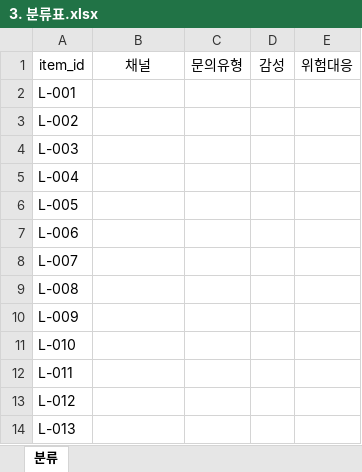
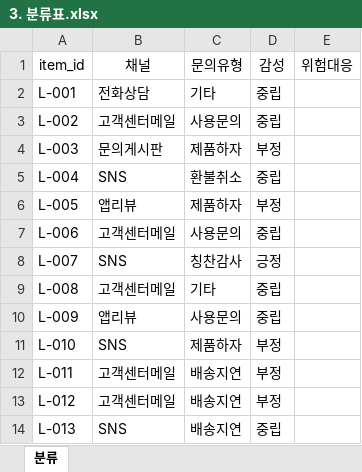
Before and after one commit to NodeRand/catch-up-ax-class, an Excel workbook: AX 직무 역량검사_강의자료(+실습대상)/4강/3. 분류표.xlsx, sheet 분류, drawn as a sheet; only a part is shown; values as stored, in another font and other column widths than the file's, no borders; the diff covers the shown part only; the diff names each change by its address in the sheet, - before the commit and + after, or states it on an @@ line.

```diff
--- a/AX 직무 역량검사_강의자료(+실습대상)/4강/3. 분류표.xlsx (sheet 분류)
+++ b/AX 직무 역량검사_강의자료(+실습대상)/4강/3. 분류표.xlsx (sheet 분류)
-B2 (채널): (empty)
+B2 (채널): 전화상담
-C2 (문의유형): (empty)
+C2 (문의유형): 기타
-D2:D3 (감성): (empty)
+D2:D3 (감성): 중립
-B3 (채널): (empty)
+B3 (채널): 고객센터메일
-C3 (문의유형): (empty)
+C3 (문의유형): 사용문의
-B4 (채널): (empty)
+B4 (채널): 문의게시판
-C4 (문의유형): (empty)
+C4 (문의유형): 제품하자
-D4 (감성): (empty)
+D4 (감성): 부정
-B5 (채널): (empty)
+B5 (채널): SNS
-C5 (문의유형): (empty)
+C5 (문의유형): 환불취소
-D5 (감성): (empty)
+D5 (감성): 중립
-B6 (채널): (empty)
+B6 (채널): 앱리뷰
-C6 (문의유형): (empty)
+C6 (문의유형): 제품하자
-D6 (감성): (empty)
+D6 (감성): 부정
-B7 (채널): (empty)
+B7 (채널): 고객센터메일
-C7 (문의유형): (empty)
+C7 (문의유형): 사용문의
-D7 (감성): (empty)
+D7 (감성): 중립
-B8 (채널): (empty)
+B8 (채널): SNS
-C8 (문의유형): (empty)
+C8 (문의유형): 칭찬감사
-D8 (감성): (empty)
+D8 (감성): 긍정
-B9 (채널): (empty)
+B9 (채널): 고객센터메일
-C9 (문의유형): (empty)
+C9 (문의유형): 기타
-D9:D10 (감성): (empty)
+D9:D10 (감성): 중립
-B10 (채널): (empty)
+B10 (채널): 앱리뷰
-C10 (문의유형): (empty)
+C10 (문의유형): 사용문의
-B11 (채널): (empty)
+B11 (채널): SNS
-C11 (문의유형): (empty)
+C11 (문의유형): 제품하자
-D11:D13 (감성): (empty)
+D11:D13 (감성): 부정
-B12:B13 (채널): (empty)
+B12:B13 (채널): 고객센터메일
-C12:C14 (문의유형): (empty)
+C12:C14 (문의유형): 배송지연
-B14 (채널): (empty)
+B14 (채널): SNS
-D14 (감성): (empty)
+D14 (감성): 중립
```
Also changed, not shown: 1589 edited cells elsewhere in this sheet, 1 other file.
